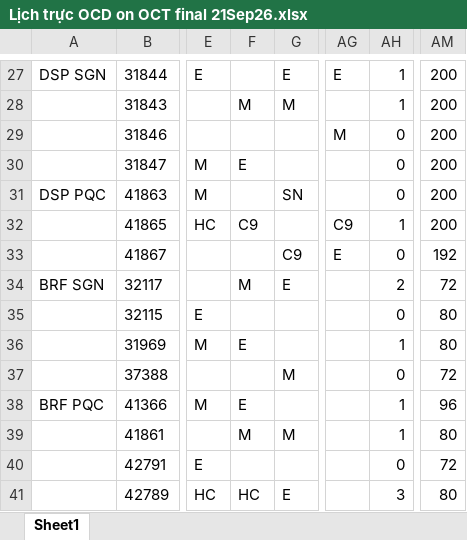
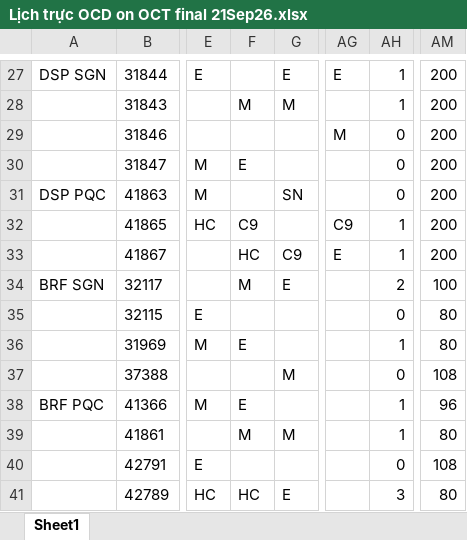
Before and after one commit to dispatchpqc/crewlist-dsp-asst, an Excel workbook: data/2026/10.2026/Lịch trực OCD on OCT final 21Sep26.xlsx, sheet Sheet1, drawn as a sheet; only a part is shown, gaps mark what is left out; values as stored, in another font and other column widths than the file's, no borders; the diff names each change by its address in the sheet, - before the commit and + after, or states it on an @@ line.

Commit message:
Update roster 10/2026 from web (30 NV)

```diff
--- a/data/2026/10.2026/Lịch trực OCD on OCT final 21Sep26.xlsx (sheet Sheet1)
+++ b/data/2026/10.2026/Lịch trực OCD on OCT final 21Sep26.xlsx (sheet Sheet1)
-F33: (empty)
+F33: HC
-AH33: 0
+AH33: 1
-AM33: 192
+AM33: 200
-AM34: 72
+AM34: 100
-AM37: 72
+AM37: 108
-AM40: 72
+AM40: 108
```
